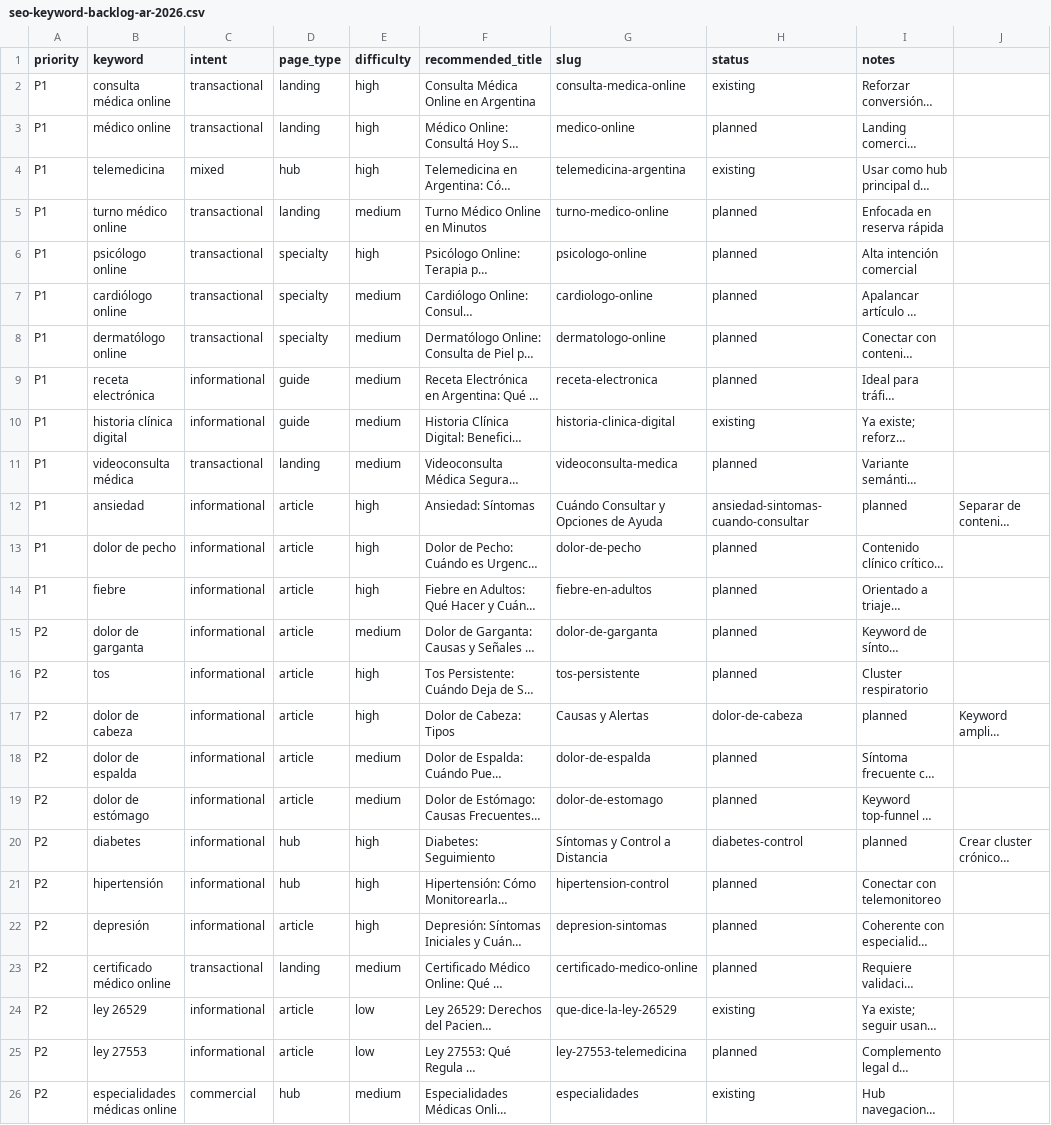
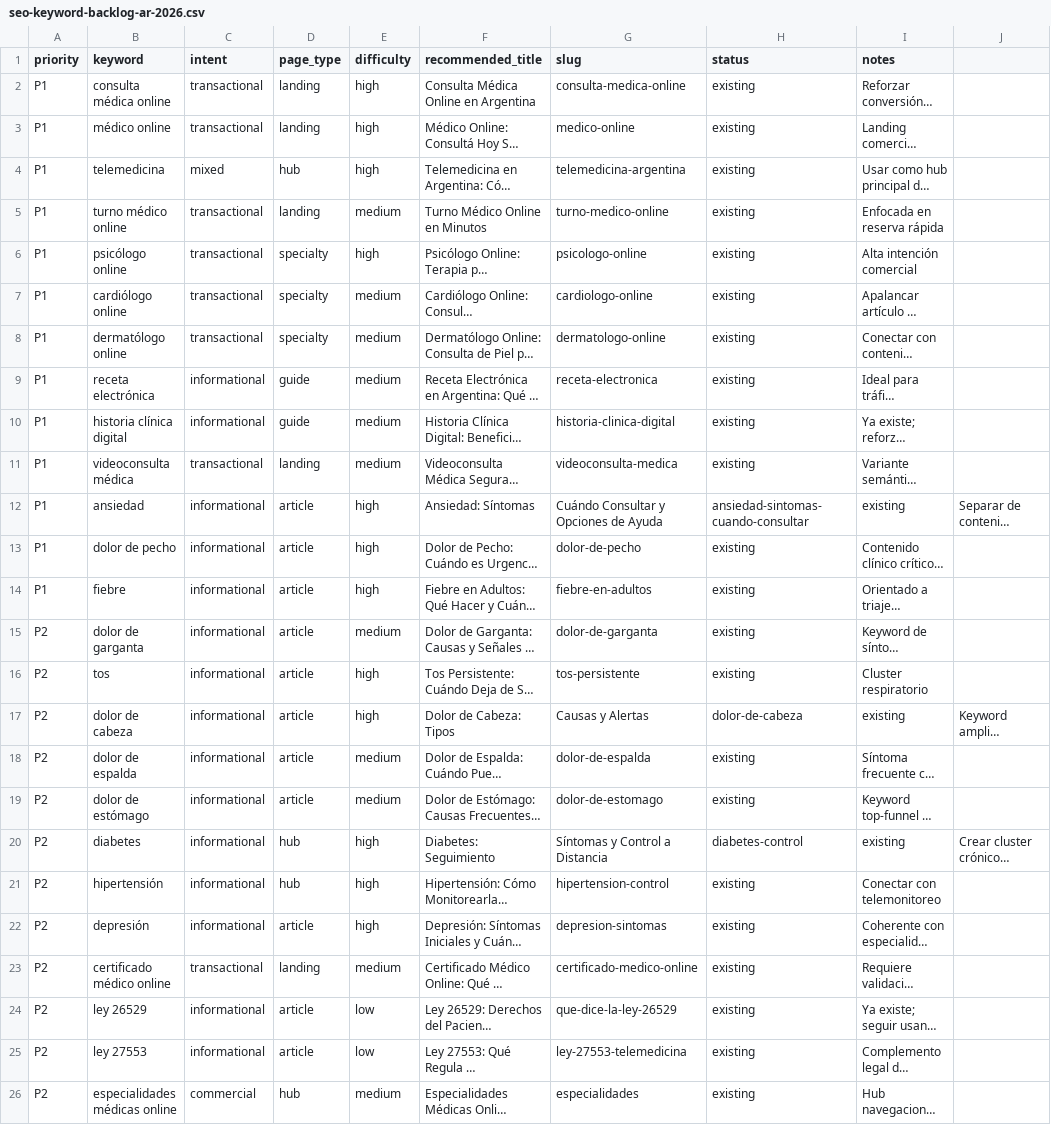
Before and after one commit to Autamedica/Autamedica, a CSV file: docs/seo/seo-keyword-backlog-ar-2026.csv, drawn as a sheet; long unchanged cells end in …; the diff names each change by its address in the sheet, - before the commit and + after, or states it on an @@ line.

```diff
--- a/docs/seo/seo-keyword-backlog-ar-2026.csv
+++ b/docs/seo/seo-keyword-backlog-ar-2026.csv
-H3 (status): planned
+H3 (status): existing
-H5:H9 (status): planned
+H5:H9 (status): existing
-H11 (status): planned
+H11 (status): existing
-I12 (notes): planned
+I12 (notes): existing
-H13:H16 (status): planned
+H13:H16 (status): existing
-I17 (notes): planned
+I17 (notes): existing
-H18:H19 (status): planned
+H18:H19 (status): existing
-I20 (notes): planned
+I20 (notes): existing
-H21:H23 (status): planned
+H21:H23 (status): existing
-H25 (status): planned
+H25 (status): existing
```
Also changed, not shown: 50 other files.
